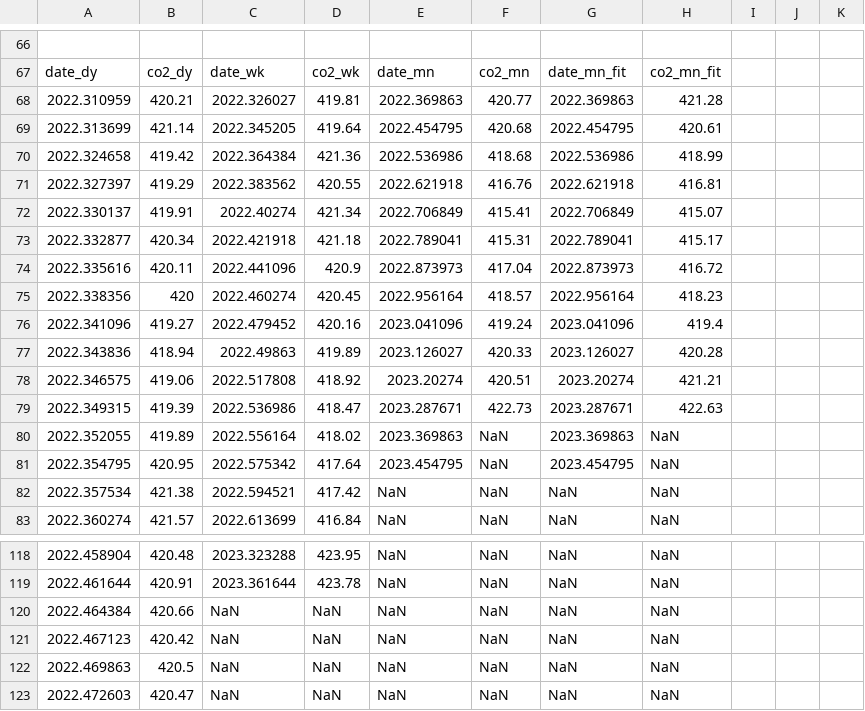
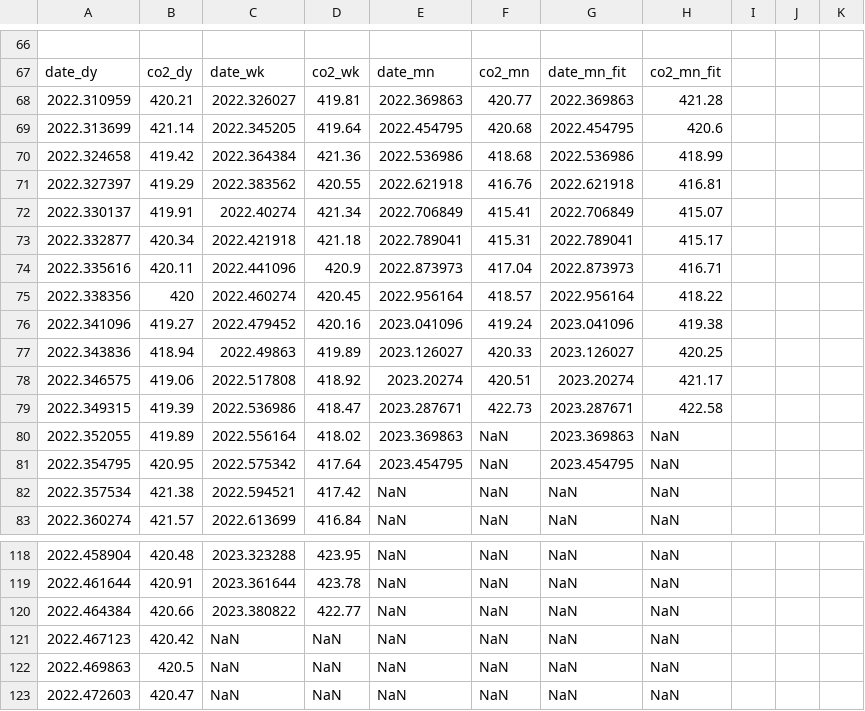
Before and after one commit to sio-co2o2/keelingcurve_notebooks, a CSV file: preliminary_data/mlo/mlo_one_year_span.csv, drawn as a sheet; only a part is shown, gaps mark what is left out.

```diff
--- a/preliminary_data/mlo/mlo_one_year_span.csv
+++ b/preliminary_data/mlo/mlo_one_year_span.csv
@@ -70,3 +70,3 @@ date_dy,co2_dy,date_wk,co2_wk,date_mn,co2_mn,date_mn_fit,co2_mn_fit
 2022.310959,420.21,2022.326027,419.81,2022.369863,420.77,2022.369863,421.28
-2022.313699,421.14,2022.345205,419.64,2022.454795,420.68,2022.454795,420.61
+2022.313699,421.14,2022.345205,419.64,2022.454795,420.68,2022.454795,420.6
 2022.324658,419.42,2022.364384,421.36,2022.536986,418.68,2022.536986,418.99
@@ -75,8 +75,8 @@ date_dy,co2_dy,date_wk,co2_wk,date_mn,co2_mn,date_mn_fit,co2_mn_fit
 2022.332877,420.34,2022.421918,421.18,2022.789041,415.31,2022.789041,415.17
-2022.335616,420.11,2022.441096,420.9,2022.873973,417.04,2022.873973,416.72
-2022.338356,420,2022.460274,420.45,2022.956164,418.57,2022.956164,418.23
-2022.341096,419.27,2022.479452,420.16,2023.041096,419.24,2023.041096,419.4
-2022.343836,418.94,2022.49863,419.89,2023.126027,420.33,2023.126027,420.28
-2022.346575,419.06,2022.517808,418.92,2023.20274,420.51,2023.20274,421.21
-2022.349315,419.39,2022.536986,418.47,2023.287671,422.73,2023.287671,422.63
+2022.335616,420.11,2022.441096,420.9,2022.873973,417.04,2022.873973,416.71
+2022.338356,420,2022.460274,420.45,2022.956164,418.57,2022.956164,418.22
+2022.341096,419.27,2022.479452,420.16,2023.041096,419.24,2023.041096,419.38
+2022.343836,418.94,2022.49863,419.89,2023.126027,420.33,2023.126027,420.25
+2022.346575,419.06,2022.517808,418.92,2023.20274,420.51,2023.20274,421.17
+2022.349315,419.39,2022.536986,418.47,2023.287671,422.73,2023.287671,422.58
 2022.352055,419.89,2022.556164,418.02,2023.369863,NaN,2023.369863,NaN
@@ -121,3 +121,3 @@ date_dy,co2_dy,date_wk,co2_wk,date_mn,co2_mn,date_mn_fit,co2_mn_fit
 2022.461644,420.91,2023.361644,423.78,NaN,NaN,NaN,NaN
-2022.464384,420.66,NaN,NaN,NaN,NaN,NaN,NaN
+2022.464384,420.66,2023.380822,422.77,NaN,NaN,NaN,NaN
 2022.467123,420.42,NaN,NaN,NaN,NaN,NaN,NaN
```
Also changed, not shown: preliminary_data/mlo/mlo_full_record_now_span.csv, preliminary_data/mlo/mlo_one_month_span.csv, 2 other files.
